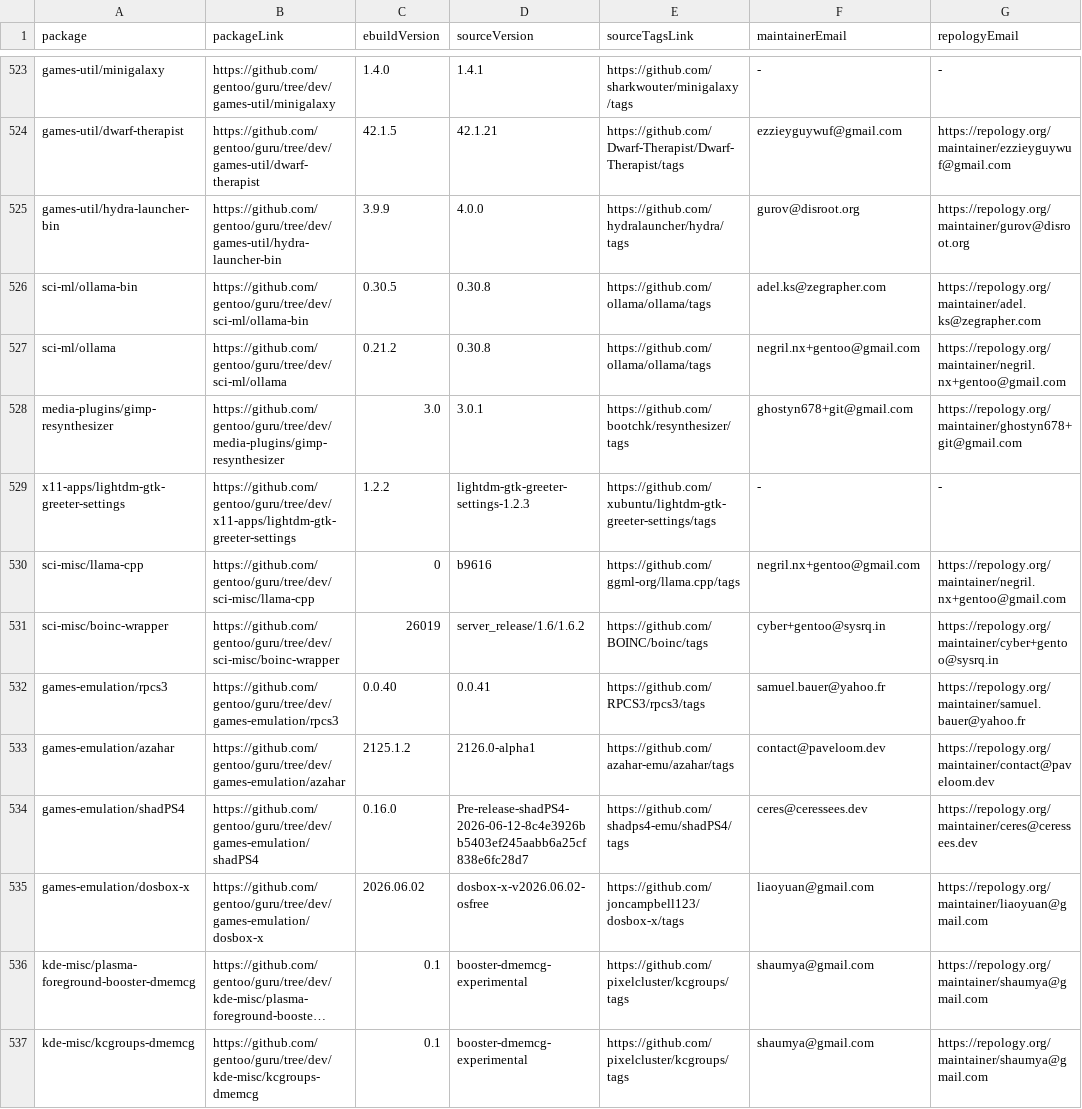
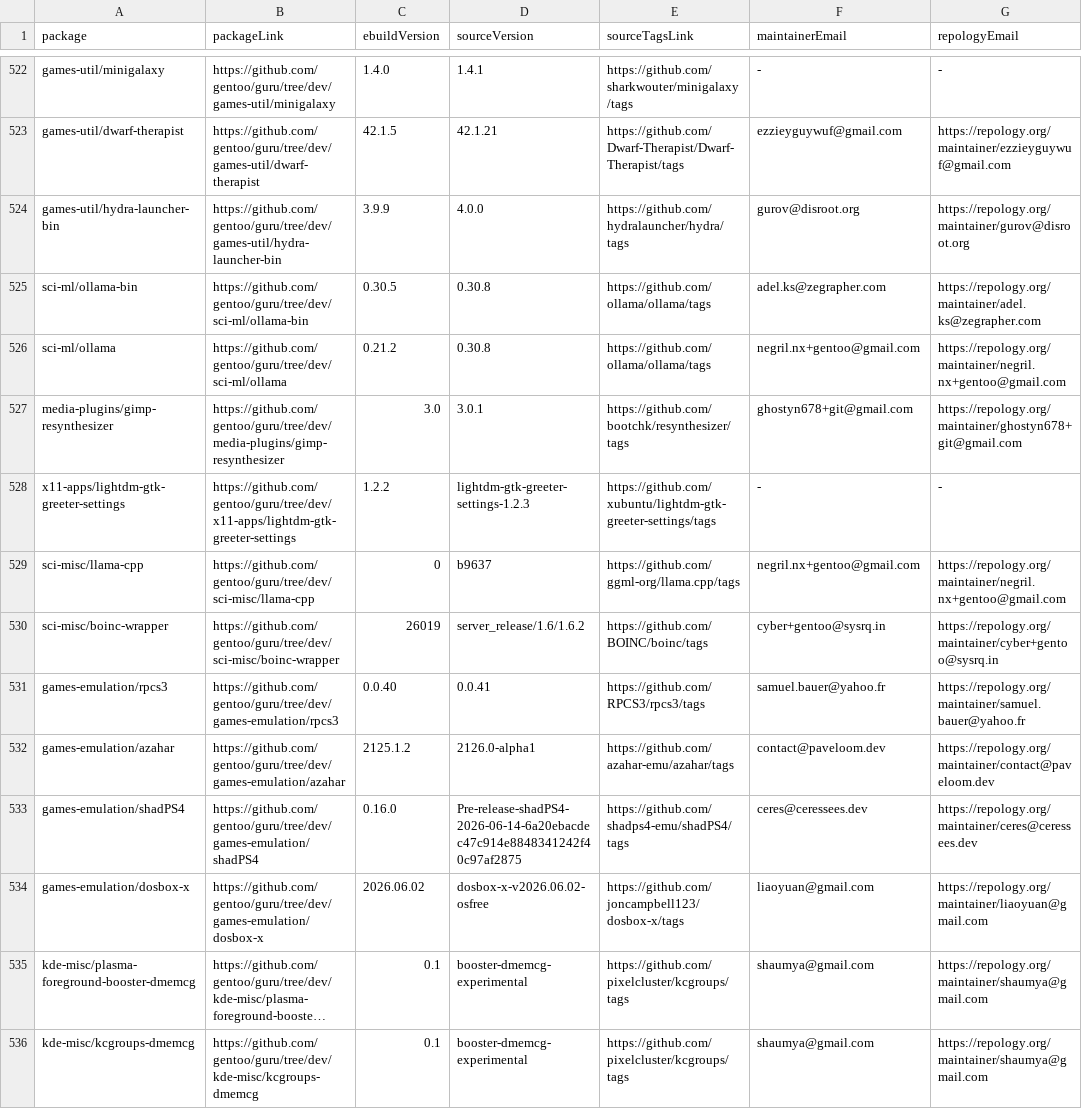
Before and after one commit to ingenarel/gentoo-hit-list, a CSV file: .github-raw-data.csv, drawn as a sheet; only a part is shown, gaps mark what is left out; long unchanged cells end in …; the diff covers the shown part only.

```diff
--- a/.github-raw-data.csv
+++ b/.github-raw-data.csv
@@ -529,3 +528,3 @@ media-plugins/gimp-resynthesizer,https://github.com/gentoo/guru/tree/dev/media-p
 x11-apps/lightdm-gtk-greeter-settings,https://github.com/gentoo/guru/tree/dev/x11-apps/lightdm-gtk-greeter-settings,1.2.2,lightdm-gtk-greeter-settings-1.2.3,https://github.com/xubuntu/lightdm-gtk-greeter-settings/tags,-,-
-sci-misc/llama-cpp,https://github.com/gentoo/guru/tree/dev/sci-misc/llama-cpp,0,b9616,https://github.com/ggml-org/llama.cpp/tags,negril.nx+gentoo@gmail.com,https://repology.org/maintainer/negril.nx+gentoo@gmail.com
+sci-misc/llama-cpp,https://github.com/gentoo/guru/tree/dev/sci-misc/llama-cpp,0,b9637,https://github.com/ggml-org/llama.cpp/tags,negril.nx+gentoo@gmail.com,https://repology.org/maintainer/negril.nx+gentoo@gmail.com
 sci-misc/boinc-wrapper,https://github.com/gentoo/guru/tree/dev/sci-misc/boinc-wrapper,26019,server_release/1.6/1.6.2,https://github.com/BOINC/boinc/tags,cyber+gentoo@sysrq.in,https://repology.org/maintainer/cyber+gentoo@sysrq.in
@@ -533,3 +532,3 @@ games-emulation/rpcs3,https://github.com/gentoo/guru/tree/dev/games-emulation/rp
 games-emulation/azahar,https://github.com/gentoo/guru/tree/dev/games-emulation/azahar,2125.1.2,2126.0-alpha1,https://github.com/azahar-emu/azahar/tags,contact@paveloom.dev,https://repology.org/maintainer/contact@paveloom.dev
-games-emulation/shadPS4,https://github.com/gentoo/guru/tree/dev/games-emulation/shadPS4,0.16.0,Pre-release-shadPS4-2026-06-12-8c4e3926bb5403ef245aabb6a25cf838e6fc28d7,https://github.com/shadps4-emu/shadPS4/tags,ceres@ceressees.dev,https://repology.org/maintainer/ceres@ceressees.dev
+games-emulation/shadPS4,https://github.com/gentoo/guru/tree/dev/games-emulation/shadPS4,0.16.0,Pre-release-shadPS4-2026-06-14-6a20ebacdec47c914e8848341242f40c97af2875,https://github.com/shadps4-emu/shadPS4/tags,ceres@ceressees.dev,https://repology.org/maintainer/ceres@ceressees.dev
 games-emulation/dosbox-x,https://github.com/gentoo/guru/tree/dev/games-emulation/dosbox-x,2026.06.02,dosbox-x-v2026.06.02-osfree,https://github.com/joncampbell123/dosbox-x/tags,liaoyuan@gmail.com,https://repology.org/maintainer/liaoyuan@gmail.com
```
Also changed, not shown: 7 added rows, 10 removed rows and 25 edited cells elsewhere in this file, .codeberg-raw-data.csv, 1 other file.
